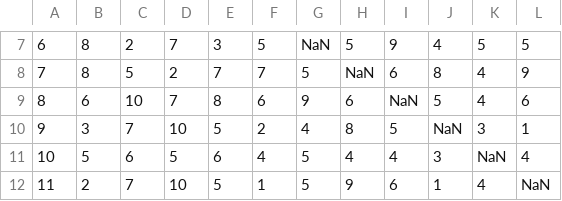
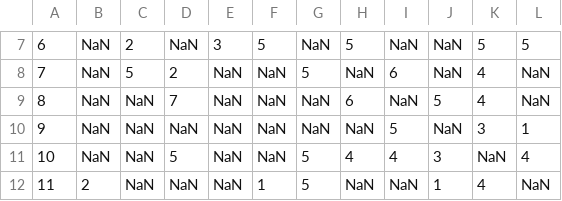
Before and after one commit to sidneyoneill/MDM3-phaseC, a CSV file: library_times.csv, drawn as a sheet; only a part is shown, gaps mark what is left out; the diff covers the shown part only.

```diff
--- a/library_times.csv
+++ b/library_times.csv
@@ -7,6 +7,6 @@
-6,8,2,7,3,5,NaN,5,9,4,5,5
-7,8,5,2,7,7,5,NaN,6,8,4,9
-8,6,10,7,8,6,9,6,NaN,5,4,6
-9,3,7,10,5,2,4,8,5,NaN,3,1
-10,5,6,5,6,4,5,4,4,3,NaN,4
-11,2,7,10,5,1,5,9,6,1,4,NaN
+6,NaN,2,NaN,3,5,NaN,5,NaN,NaN,5,5
+7,NaN,5,2,NaN,NaN,5,NaN,6,NaN,4,NaN
+8,NaN,NaN,7,NaN,NaN,NaN,6,NaN,5,4,NaN
+9,NaN,NaN,NaN,NaN,NaN,NaN,NaN,5,NaN,3,1
+10,NaN,NaN,5,NaN,NaN,5,4,4,3,NaN,4
+11,2,NaN,NaN,NaN,1,5,NaN,NaN,1,4,NaN
```
Also changed, not shown: 33 edited cells elsewhere in this file, library_locations.csv, 2 other files.
